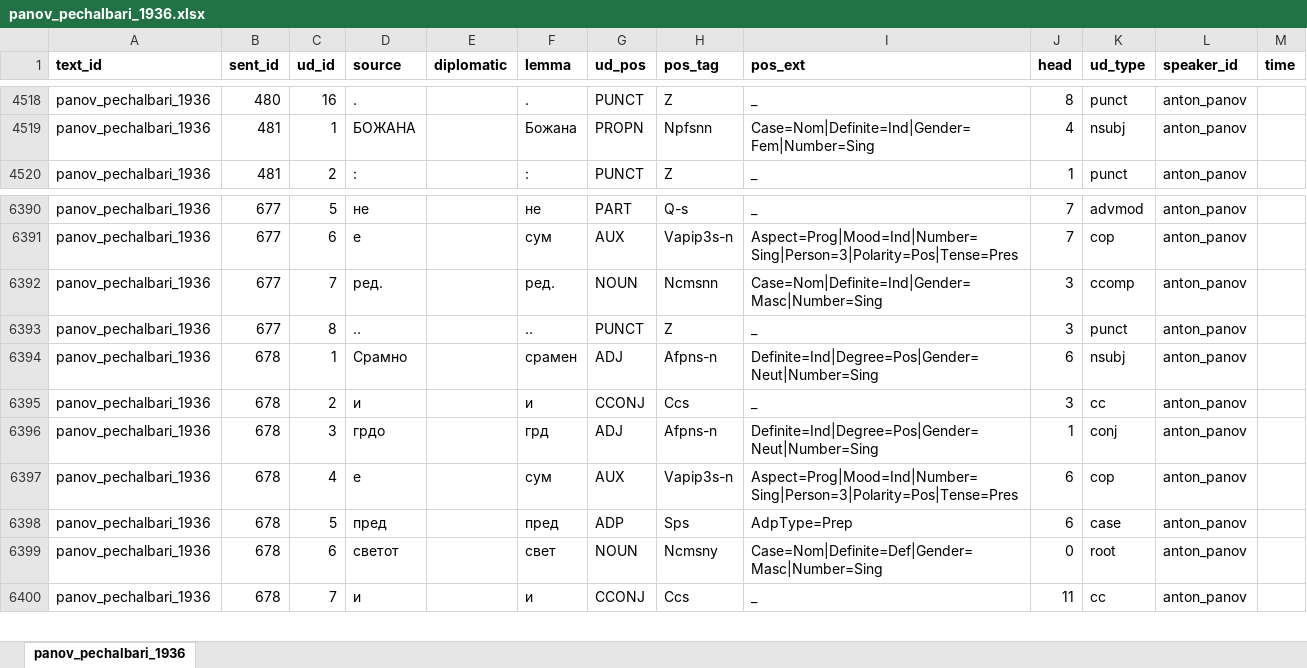
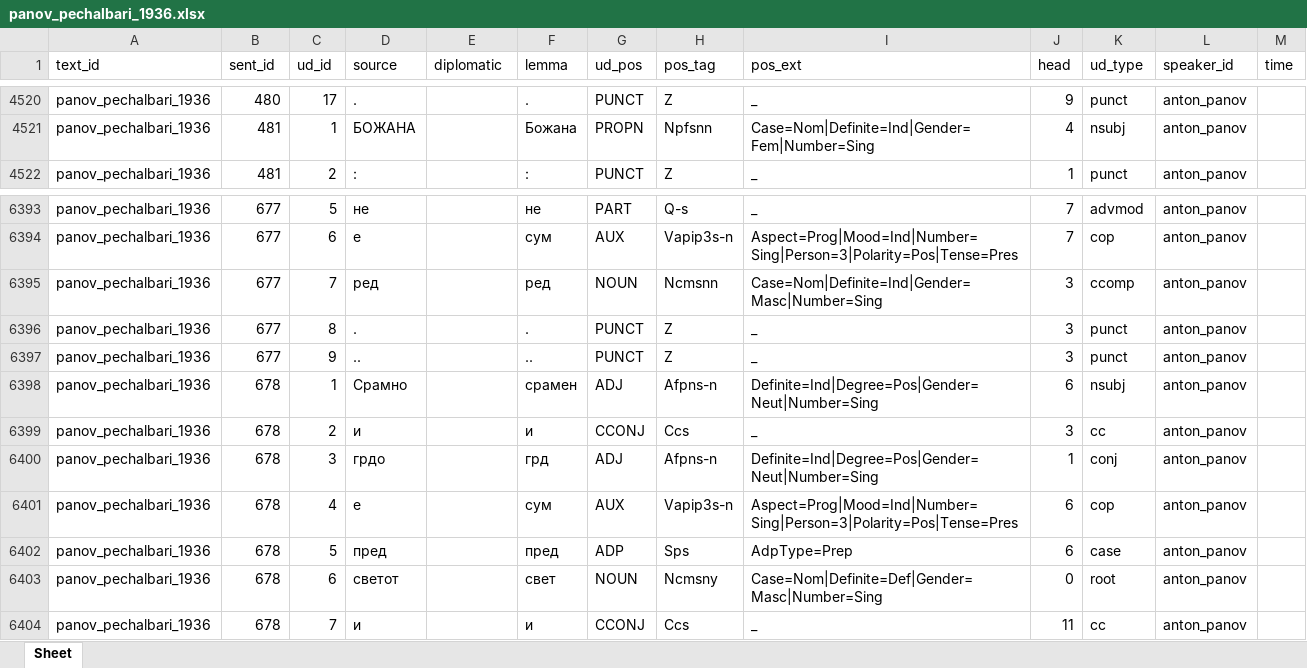
Before and after one commit to anastasia-escher/balcorpus, an Excel workbook: data/input/annotations/panov_pechalbari_1936.xlsx, sheet Sheet, drawn as a sheet; only a part is shown, gaps mark what is left out; values as stored, in another font and other column widths than the file's, no borders; addresses are those after the commit; the diff covers the shown part only; the diff names each change by its address in the sheet, - before the commit and + after, or states it on an @@ line.

```diff
--- a/data/input/annotations/panov_pechalbari_1936.xlsx (sheet Sheet)
+++ b/data/input/annotations/panov_pechalbari_1936.xlsx (sheet Sheet)
-sheet tab: panov_pechalbari_1936
+sheet tab: Sheet
-A1:M1 bold: on
+A1:M1 bold: off
-C4520 (ud_id): 16
+C4520 (ud_id): 17
-J4520 (head): 8
+J4520 (head): 9
-D6395 (source): ред.
+D6395 (source): ред
-F6395 (lemma): ред.
+F6395 (lemma): ред
+row 6396: panov_pechalbari_1936 | 677 | 8 | . |  | . | PUNCT | Z | _ | 3 | punct | anton_panov
-C6397 (ud_id): 8
+C6397 (ud_id): 9
```
Also changed, not shown: 8 added rows and 125 edited cells elsewhere in this sheet, data/fixed_data/annotations/panov_pechalbari_1936.xlsx.
